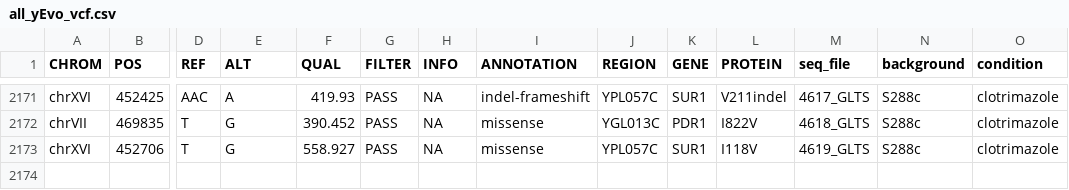
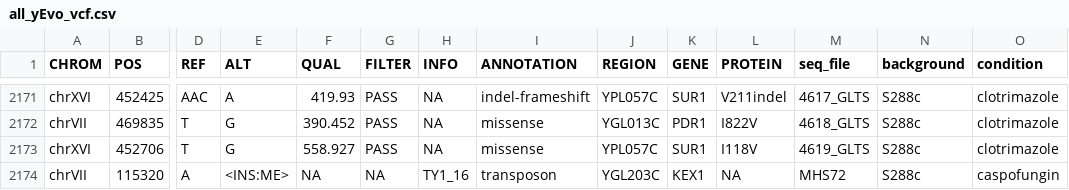
Before and after one commit to dunhamlab/yEvoMutBrowser, a CSV file: all_yEvo_vcf.csv, drawn as a sheet; only a part is shown, gaps mark what is left out; rows hold the shown columns only; the diff names each change by its address in the sheet, - before the commit and + after, or states it on an @@ line.

Commit message:
adding test entry
adding transposon to MHS72 to check how app handles transposons

```diff
--- a/all_yEvo_vcf.csv
+++ b/all_yEvo_vcf.csv
+row 2174: chrVII | 115320 | A | <INS:ME> | NA | NA | TY1_16 | transposon | YGL203C | KEX1 | NA | MHS72 | S288c | caspofungin
```
